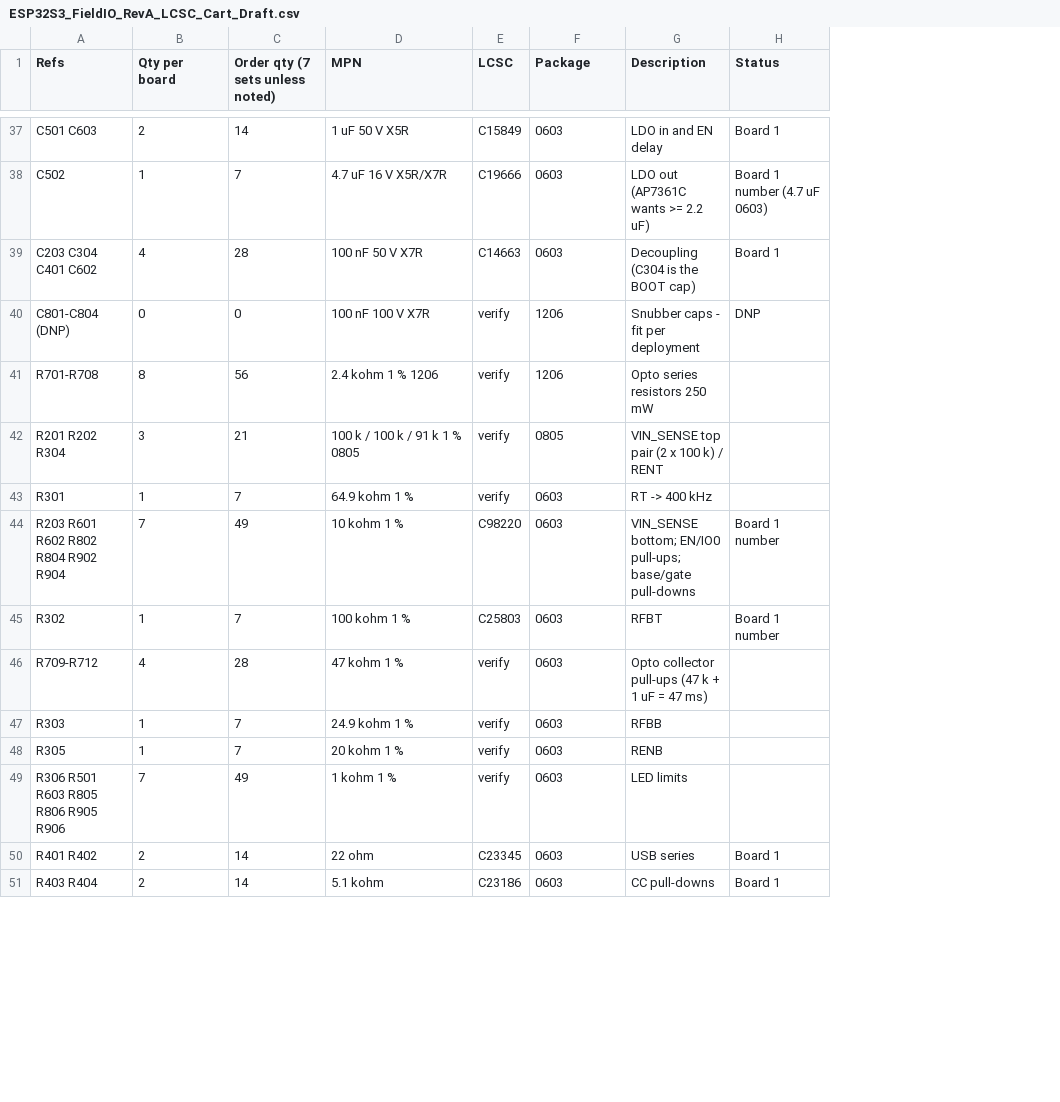
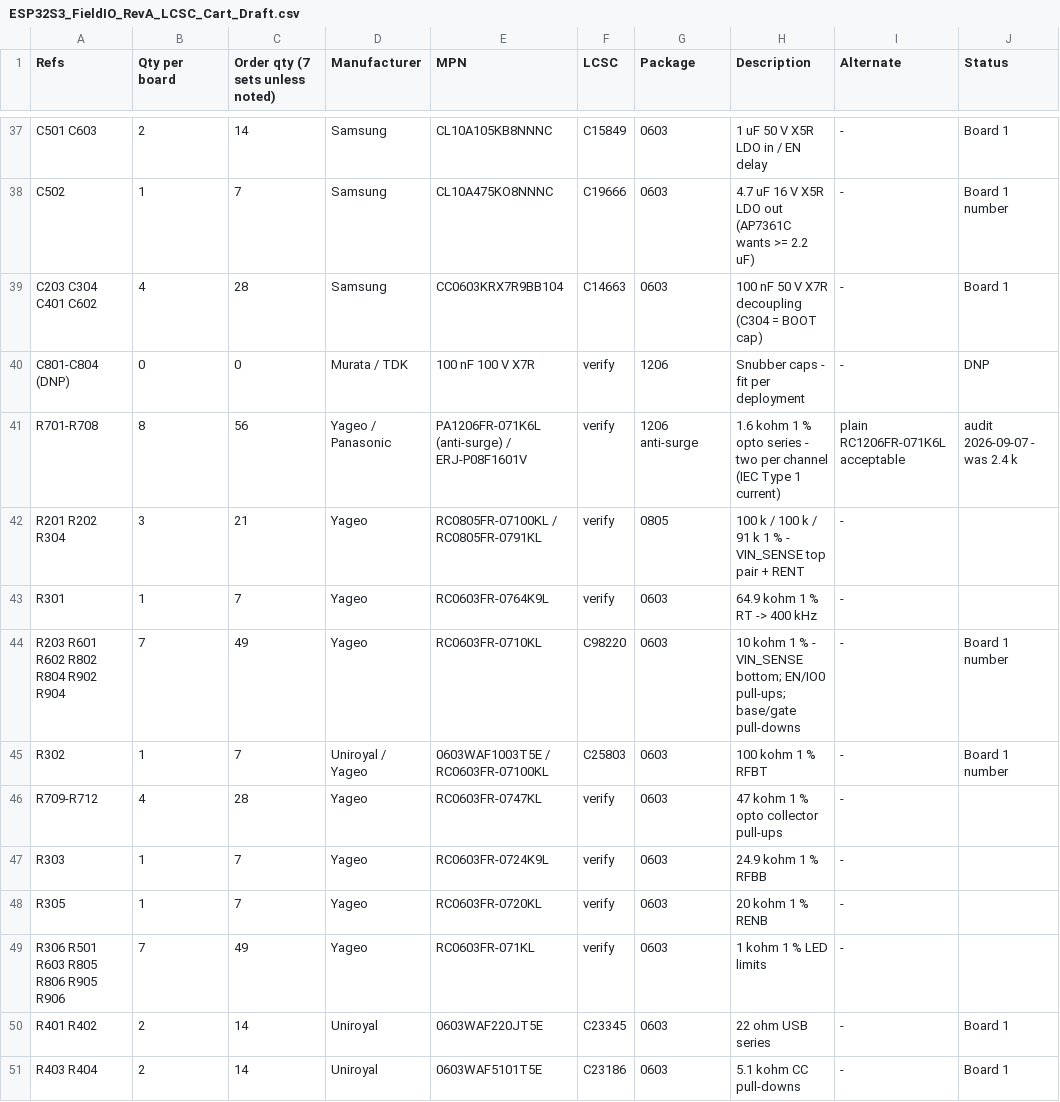
Before and after one commit to MuffinByteLabs/stm32-industrial-io, a CSV file: docs/ESP32S3_FieldIO_RevA_LCSC_Cart_Draft.csv, drawn as a sheet; only a part is shown, gaps mark what is left out; addresses are those after the commit; the diff covers the shown part only; the diff names each change by its address in the sheet, - before the commit and + after, or states it on an @@ line.

Commit message:
docs: industry-standard audit; Hongfa relays, MMBT2222A, IEC 61131-2 Type 1 inputs, Degson terminals, fiducials, DIN enclosure, MSL/IPC-A-610, changelog, CI
Every part checked for lifecycle, grade, temperature rating and sourcing; the
design checked against IEC 61131-2, IPC-2221/7351/6012/A-610, J-STD-020/033;
the repository against engineering-organisation expectations
(docs/reviews/Industry_Standard_Audit_RevA_2026-09-07.md). Four commodity
parts upgraded in the same footprints, six process items added, nine items
recorded as optional / Rev B. CHANGELOG.md, mechanical/ and a kicad-cli
ERC/DRC workflow added.

```diff
--- a/docs/ESP32S3_FieldIO_RevA_LCSC_Cart_Draft.csv
+++ b/docs/ESP32S3_FieldIO_RevA_LCSC_Cart_Draft.csv
+column D (Manufacturer), rows 37-51: Samsung | Samsung | Samsung | Murata / TDK | Yageo / Panasonic | Yageo | Yageo | Yageo | Uniroyal / Yageo | Yageo | Yageo | Yageo | Yageo | Uniroyal | Uniroyal
+column I (Alternate), rows 37-51: - | - | - | - | plain RC1206FR-071K6L acceptable | - | - | - | - | - | - | - | - | - | -
-E37 (MPN): 1 uF 50 V X5R
+E37 (MPN): CL10A105KB8NNNC
-H37 (Description): LDO in and EN delay
+H37 (Description): 1 uF 50 V X5R LDO in / EN delay
-E38 (MPN): 4.7 uF 16 V X5R/X7R
+E38 (MPN): CL10A475KO8NNNC
-H38 (Description): LDO out (AP7361C wants >= 2.2 uF)
+H38 (Description): 4.7 uF 16 V X5R LDO out (AP7361C wants >= 2.2 uF)
-J38 (Status): Board 1 number (4.7 uF 0603)
+J38 (Status): Board 1 number
-E39 (MPN): 100 nF 50 V X7R
+E39 (MPN): CC0603KRX7R9BB104
-H39 (Description): Decoupling (C304 is the BOOT cap)
+H39 (Description): 100 nF 50 V X7R decoupling (C304 = BOOT cap)
-E41 (MPN): 2.4 kohm 1 % 1206
+E41 (MPN): PA1206FR-071K6L (anti-surge) / ERJ-P08F1601V
-G41 (Package): 1206
+G41 (Package): 1206 anti-surge
-H41 (Description): Opto series resistors 250 mW
+H41 (Description): 1.6 kohm 1 % opto series - two per channel (IEC Type 1 current)
-J41 (Status): (empty)
+J41 (Status): audit 2026-09-07 - was 2.4 k
-E42 (MPN): 100 k / 100 k / 91 k 1 % 0805
+E42 (MPN): RC0805FR-07100KL / RC0805FR-0791KL
-H42 (Description): VIN_SENSE top pair (2 x 100 k) / RENT
+H42 (Description): 100 k / 100 k / 91 k 1 % - VIN_SENSE top pair + RENT
-E43 (MPN): 64.9 kohm 1 %
+E43 (MPN): RC0603FR-0764K9L
-H43 (Description): RT -> 400 kHz
+H43 (Description): 64.9 kohm 1 % RT -> 400 kHz
-E44 (MPN): 10 kohm 1 %
+E44 (MPN): RC0603FR-0710KL
-H44 (Description): VIN_SENSE bottom;…
+H44 (Description): 10 kohm 1 % - VIN_SENSE bottom;…
-E45 (MPN): 100 kohm 1 %
+E45 (MPN): 0603WAF1003T5E / RC0603FR-07100KL
-H45 (Description): RFBT
+H45 (Description): 100 kohm 1 % RFBT
-E46 (MPN): 47 kohm 1 %
+E46 (MPN): RC0603FR-0747KL
-H46 (Description): Opto collector pull-ups (47 k + 1 uF = 47 ms)
+H46 (Description): 47 kohm 1 % opto collector pull-ups
-E47 (MPN): 24.9 kohm 1 %
+E47 (MPN): RC0603FR-0724K9L
-H47 (Description): RFBB
+H47 (Description): 24.9 kohm 1 % RFBB
-E48 (MPN): 20 kohm 1 %
+E48 (MPN): RC0603FR-0720KL
-H48 (Description): RENB
+H48 (Description): 20 kohm 1 % RENB
-E49 (MPN): 1 kohm 1 %
+E49 (MPN): RC0603FR-071KL
-H49 (Description): LED limits
+H49 (Description): 1 kohm 1 % LED limits
-E50 (MPN): 22 ohm
+E50 (MPN): 0603WAF220JT5E
-H50 (Description): USB series
+H50 (Description): 22 ohm USB series
-E51 (MPN): 5.1 kohm
+E51 (MPN): 0603WAF5101T5E
-H51 (Description): CC pull-downs
+H51 (Description): 5.1 kohm CC pull-downs
```
Also changed, not shown: 2 added rows, 1 removed row and 72 edited cells elsewhere in this file, 20 other files.
